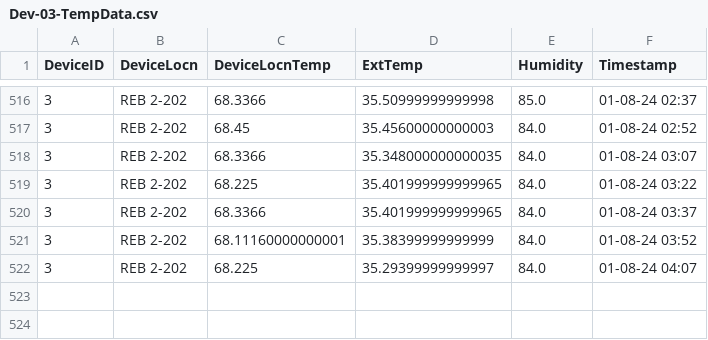
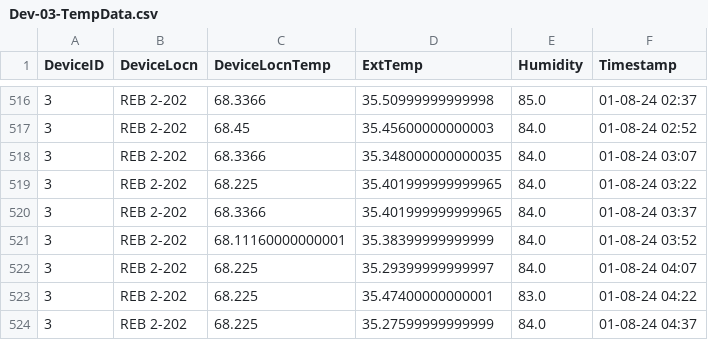
Before and after one commit to adisarun30/GitTempLog, a CSV file: Dev-03-TempData.csv, drawn as a sheet; only a part is shown, gaps mark what is left out; the diff names each change by its address in the sheet, - before the commit and + after, or states it on an @@ line.

Commit message:
Temperature data commit for room REB 2-202 at Mon Jan  8 04:50:23 2024

```diff
--- a/Dev-03-TempData.csv
+++ b/Dev-03-TempData.csv
+row 523: 3 | REB 2-202 | 68.225 | 35.47400000000001 | 83.0 | 01-08-24 04:22
+row 524: 3 | REB 2-202 | 68.225 | 35.27599999999999 | 84.0 | 01-08-24 04:37
```
